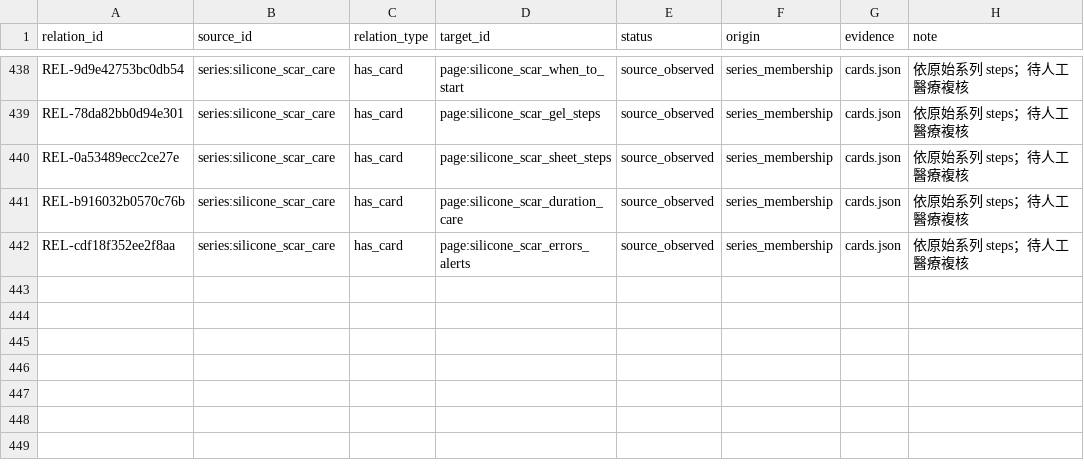
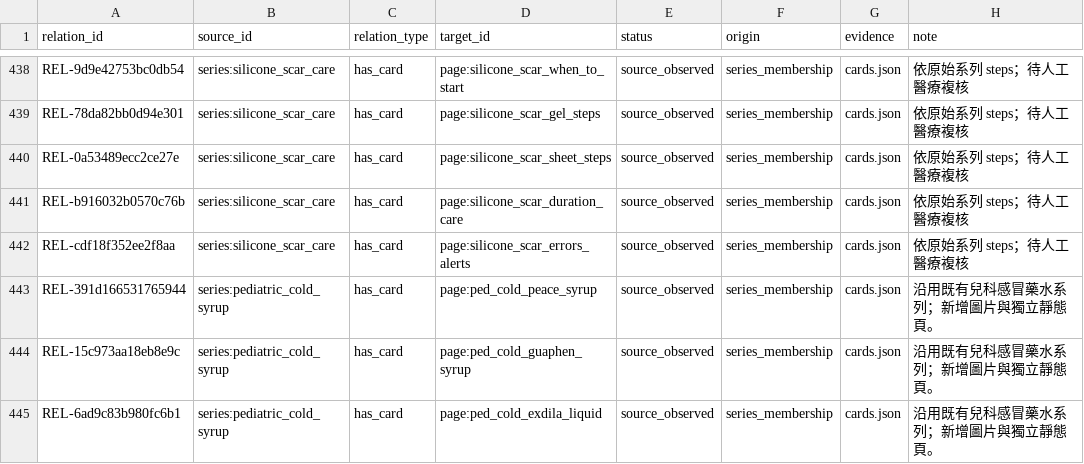
Before and after one commit to liaoweihung/pteduimg, a CSV file: docs/project-management/content-relations.csv, drawn as a sheet; only a part is shown, gaps mark what is left out.

```diff
--- a/docs/project-management/content-relations.csv
+++ b/docs/project-management/content-relations.csv
@@ -442 +442,4 @@ REL-b916032b0570c76b,series:silicone_scar_care,has_card,page:silicone_scar_durat
 REL-cdf18f352ee2f8aa,series:silicone_scar_care,has_card,page:silicone_scar_errors_alerts,source_observed,series_membership,cards.json,依原始系列 steps；待人工醫療複核
+REL-391d166531765944,series:pediatric_cold_syrup,has_card,page:ped_cold_peace_syrup,source_observed,series_membership,cards.json,沿用既有兒科感冒藥水系列；新增圖片與獨立靜態頁。
+REL-15c973aa18eb8e9c,series:pediatric_cold_syrup,has_card,page:ped_cold_guaphen_syrup,source_observed,series_membership,cards.json,沿用既有兒科感冒藥水系列；新增圖片與獨立靜態頁。
+REL-6ad9c83b980fc6b1,series:pediatric_cold_syrup,has_card,page:ped_cold_exdila_liquid,source_observed,series_membership,cards.json,沿用既有兒科感冒藥水系列；新增圖片與獨立靜態頁。
```
Also changed, not shown: docs/project-management/change-requests.csv, docs/project-management/page-inventory.csv, 21 other files.
